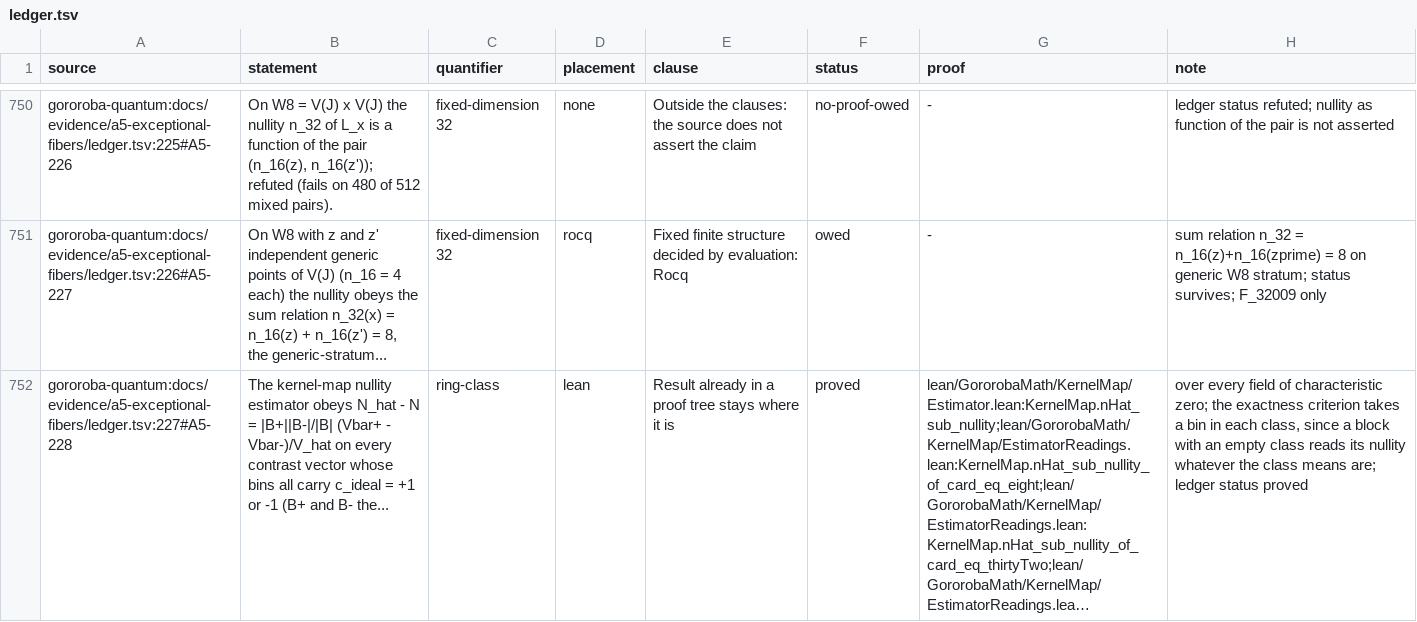
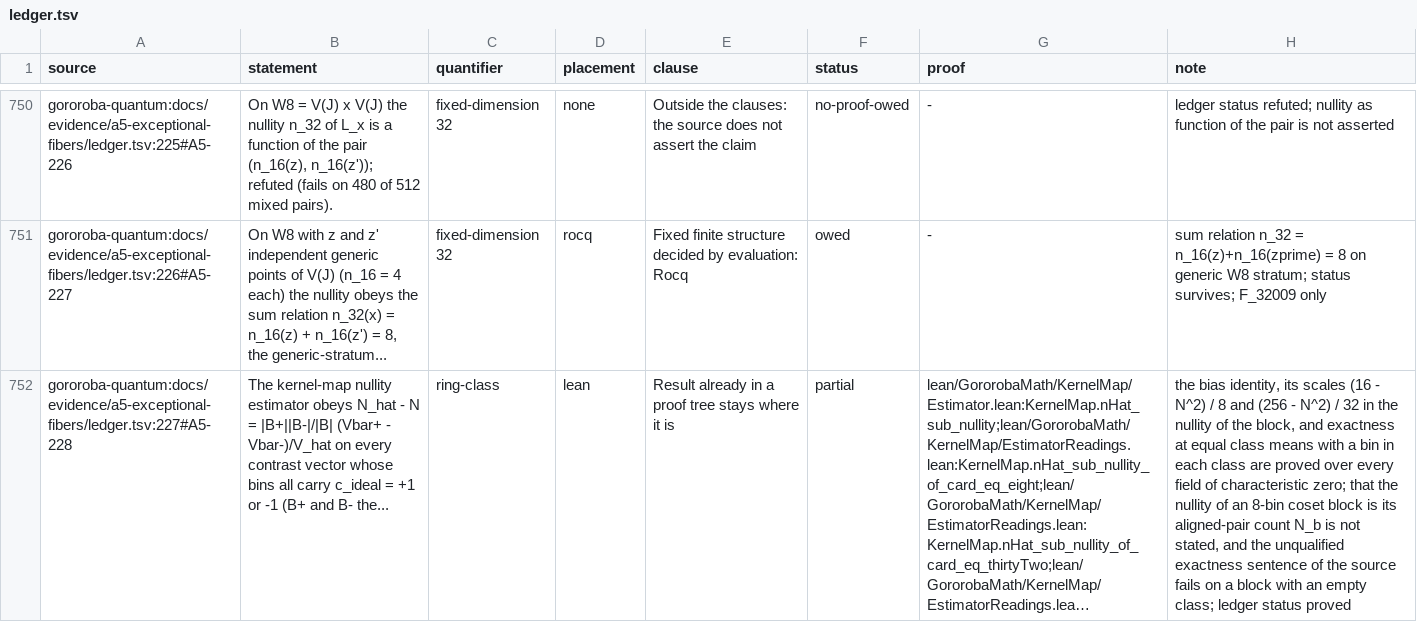
Before and after one commit to Oichkatzelesfrettschen/gororoba-math, a TSV file: ci/claims/ledger.tsv, drawn as a sheet; only a part is shown, gaps mark what is left out; long unchanged cells end in …; the diff covers the shown part only; the diff names each change by its address in the sheet, - before the commit and + after, or states it on an @@ line.

Commit message:
lean: drop the regularity of 2 from the polarized norm identity
At levels up to 3, dot (x * a) (y * a) = dot x y * dot a a and its
mirror follow from the adjoint identities and the inverse properties,
so the polarized identity on two solutions of d a = b c holds over
every commutative ring with the identity as star and the quadratic
one is its diagonal. Row A5-228 reads partial: no declaration links
the nullity of an 8-bin coset block to its aligned-pair count. The
notes of A5-229 and A5-472 name the open links, and the README tally
of the findings rows follows. Both modules build with --wfail and
replay through leanchecker (Lean 4.35.0).

```diff
--- a/ci/claims/ledger.tsv
+++ b/ci/claims/ledger.tsv
-F752 (status): proved
+F752 (status): partial
-H752 (note): over every field of characteristic zero; the exactness criterion takes a bin in each class, since a block with an empty class reads its nullity whatever the class means are; ledger status…
+H752 (note): the bias identity, its scales (16 - N^2) / 8 and (256 - N^2) / 32 in the nullity of the block, and exactness at equal class means with a bin in each class are proved over every field of characteristic zero; that the nullity of an 8-bin coset block is its aligned-pair count N_b is not stated, and the unqualified exactness sentence of the source fails on a block with an empty class; ledger status…
```
Also changed, not shown: 2 edited cells elsewhere in this file, 3 other files.
